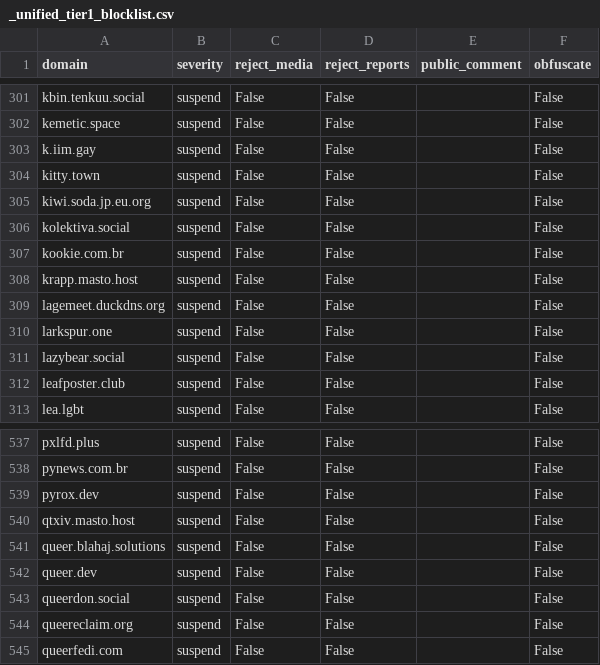
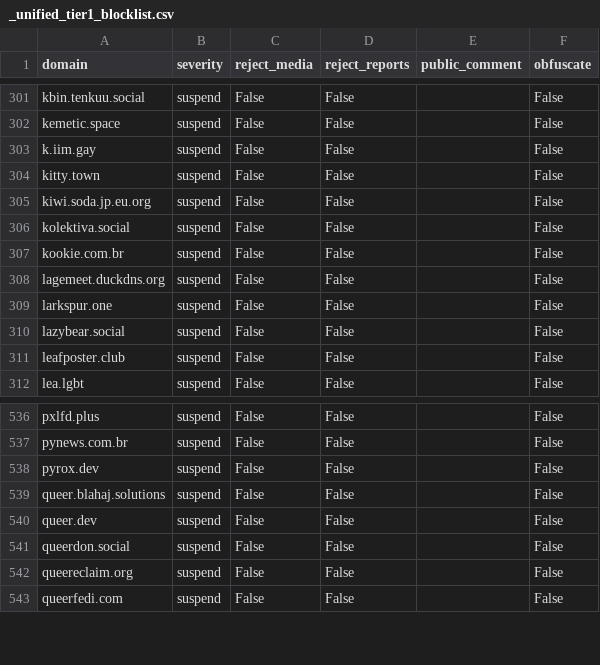
Before and after one commit to kromonos/fedi-health, a CSV file: _unified_tier1_blocklist.csv, drawn as a sheet; only a part is shown, gaps mark what is left out.

```diff
--- a/_unified_tier1_blocklist.csv
+++ b/_unified_tier1_blocklist.csv
@@ -307,3 +307,2 @@ kolektiva.social,suspend,False,False,,False
 kookie.com.br,suspend,False,False,,False
-krapp.masto.host,suspend,False,False,,False
 lagemeet.duckdns.org,suspend,False,False,,False
@@ -539,3 +538,2 @@ pynews.com.br,suspend,False,False,,False
 pyrox.dev,suspend,False,False,,False
-qtxiv.masto.host,suspend,False,False,,False
 queer.blahaj.solutions,suspend,False,False,,False
```
Also changed, not shown: _unified_tier2_blocklist.csv, _unified_tier3_blocklist.csv.
